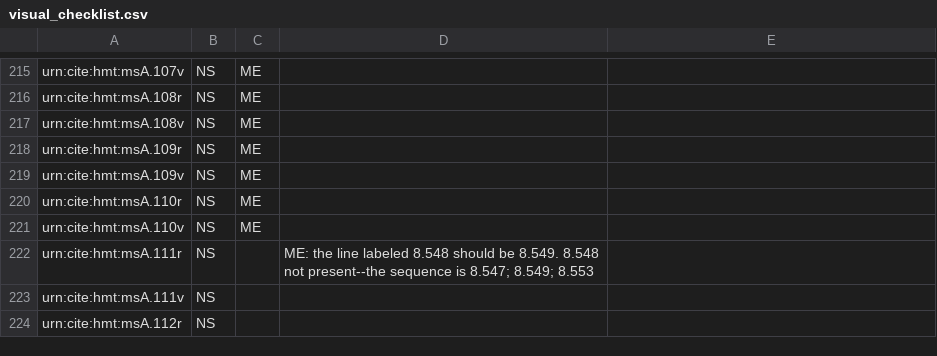
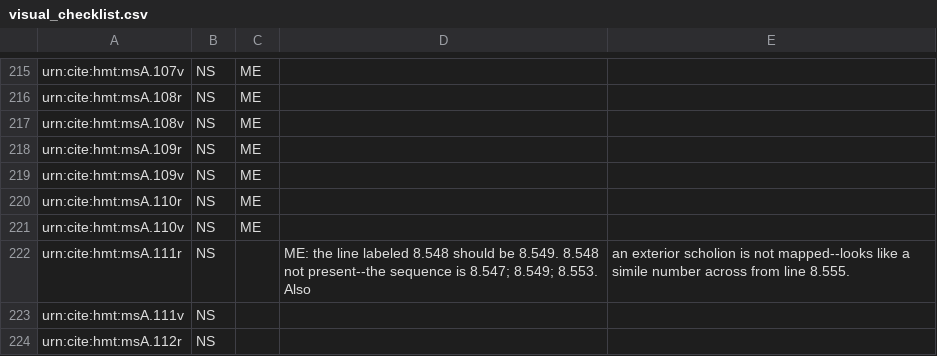
Before and after one commit to hmteditors/acmecleaners, a CSV file: visual_checklist.csv, drawn as a sheet; only a part is shown, gaps mark what is left out.

Commit message:
Update visual_checklist.csv

```diff
--- a/visual_checklist.csv
+++ b/visual_checklist.csv
@@ -221,3 +221,3 @@ urn:cite:hmt:msA.110r,NS,ME,
 urn:cite:hmt:msA.110v,NS,ME,
-urn:cite:hmt:msA.111r,NS,,ME: the line labeled 8.548 should be 8.549. 8.548 not present--the sequence is 8.547; 8.549; 8.553
+urn:cite:hmt:msA.111r,NS,,ME: the line labeled 8.548 should be 8.549. 8.548 not present--the sequence is 8.547; 8.549; 8.553. Also, an exterior scholion is not mapped--looks like a simile number across from line 8.555.
 urn:cite:hmt:msA.111v,NS,,
```
